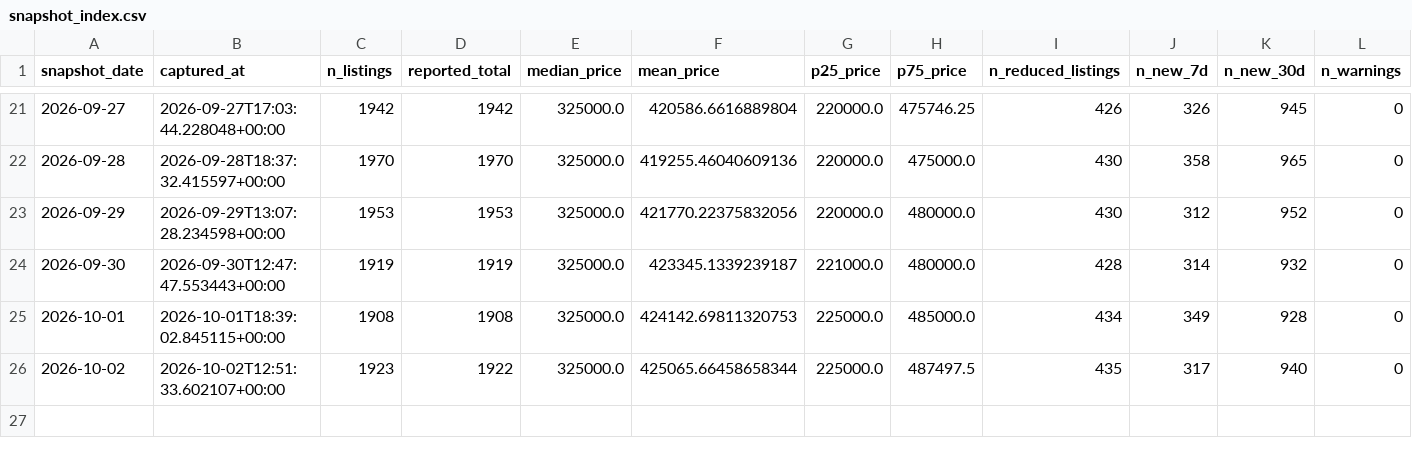
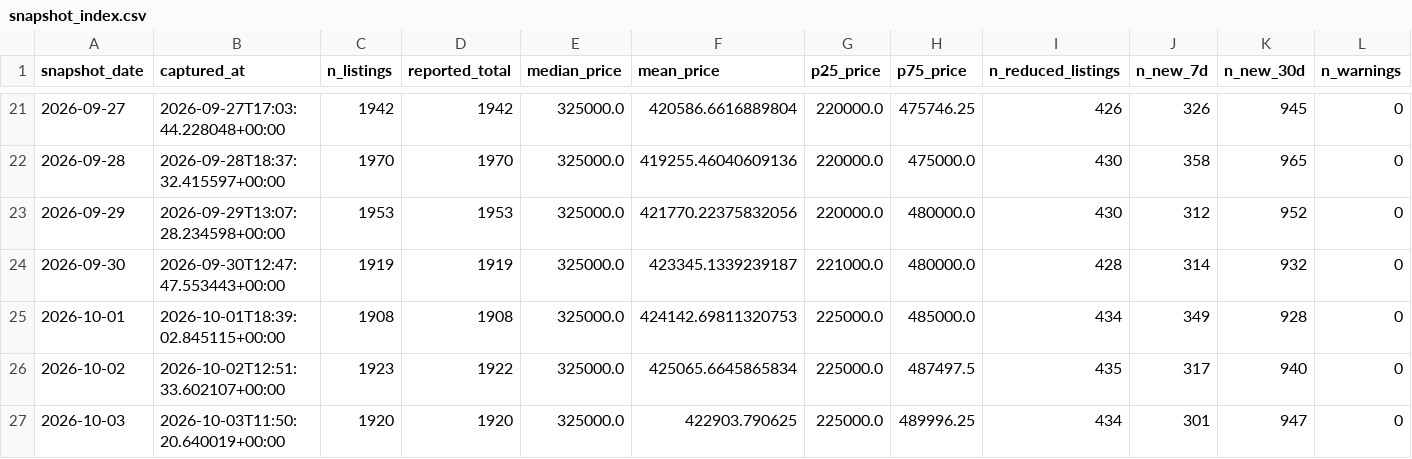
Before and after one commit to LStanbrook/rightmove-house-prices, a CSV file: data/processed/snapshot_index.csv, drawn as a sheet; only a part is shown, gaps mark what is left out.

```diff
--- a/data/processed/snapshot_index.csv
+++ b/data/processed/snapshot_index.csv
@@ -25,2 +25,3 @@ snapshot_date,captured_at,n_listings,reported_total,median_price,mean_price,p25_
 2026-10-01,2026-10-01T18:39:02.845115+00:00,1908,1908,325000.0,424142.69811320753,225000.0,485000.0,434,349,928,0
-2026-10-02,2026-10-02T12:51:33.602107+00:00,1923,1922,325000.0,425065.66458658344,225000.0,487497.5,435,317,940,0
+2026-10-02,2026-10-02T12:51:33.602107+00:00,1923,1922,325000.0,425065.6645865834,225000.0,487497.5,435,317,940,0
+2026-10-03,2026-10-03T11:50:20.640019+00:00,1920,1920,325000.0,422903.790625,225000.0,489996.25,434,301,947,0
```
Also changed, not shown: data/processed/loft_history.csv, data/processed/market_timeseries.csv, 6 other files.
